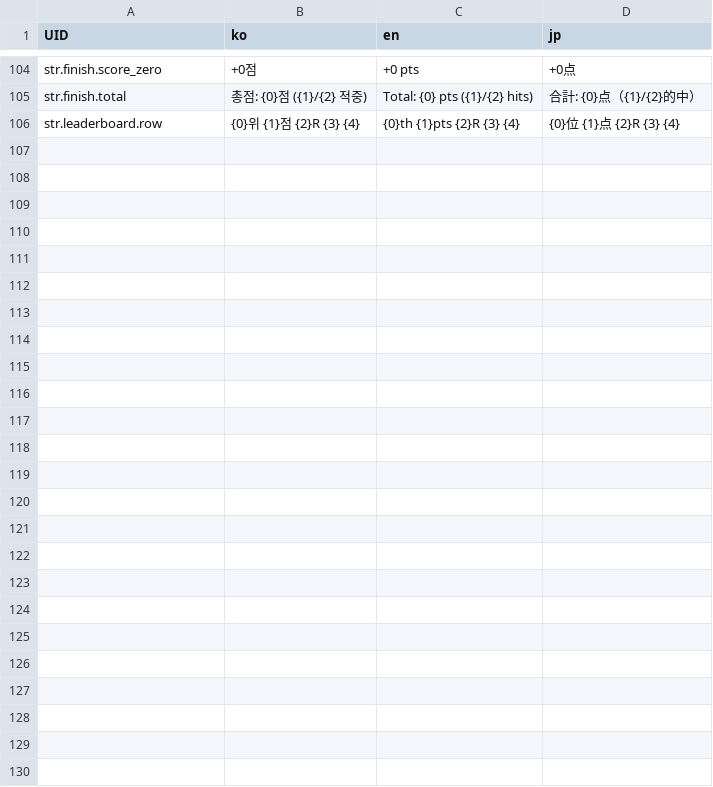
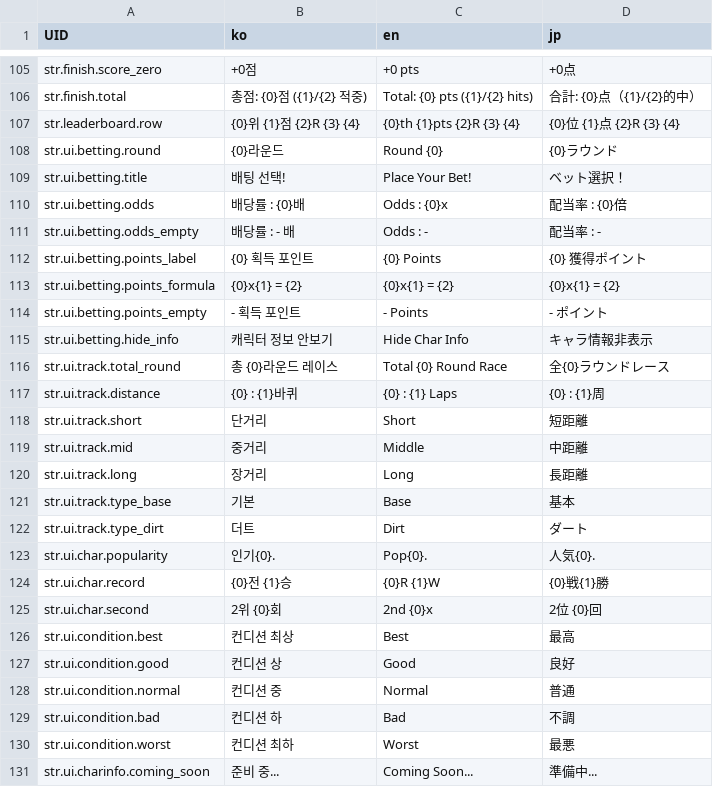
Before and after one commit to LeeJuls/DopamineRace, a CSV file: Assets/Resources/Data/StringTable.csv, drawn as a sheet; only a part is shown, gaps mark what is left out; the diff covers the shown part only; the diff names each change by its address in the sheet, - before the commit and + after, or states it on an @@ line.

```diff
--- a/Assets/Resources/Data/StringTable.csv
+++ b/Assets/Resources/Data/StringTable.csv
+row 108: str.ui.betting.round | {0}라운드 | Round {0} | {0}ラウンド
+row 109: str.ui.betting.title | 배팅 선택! | Place Your Bet! | ベット選択！
+row 110: str.ui.betting.odds | 배당률 : {0}배 | Odds : {0}x | 配当率 : {0}倍
+row 111: str.ui.betting.odds_empty | 배당률 : - 배 | Odds : - | 配当率 : -
+row 112: str.ui.betting.points_label | {0} 획득 포인트 | {0} Points | {0} 獲得ポイント
+row 113: str.ui.betting.points_formula | {0}x{1} = {2} | {0}x{1} = {2} | {0}x{1} = {2}
+row 114: str.ui.betting.points_empty | - 획득 포인트 | - Points | - ポイント
+row 115: str.ui.betting.hide_info | 캐릭터 정보 안보기 | Hide Char Info | キャラ情報非表示
+row 116: str.ui.track.total_round | 총 {0}라운드 레이스 | Total {0} Round Race | 全{0}ラウンドレース
+row 117: str.ui.track.distance | {0} : {1}바퀴 | {0} : {1} Laps | {0} : {1}周
+row 118: str.ui.track.short | 단거리 | Short | 短距離
+row 119: str.ui.track.mid | 중거리 | Middle | 中距離
+row 120: str.ui.track.long | 장거리 | Long | 長距離
+row 121: str.ui.track.type_base | 기본 | Base | 基本
+row 122: str.ui.track.type_dirt | 더트 | Dirt | ダート
+row 123: str.ui.char.popularity | 인기{0}. | Pop{0}. | 人気{0}.
+row 124: str.ui.char.record | {0}전 {1}승 | {0}R {1}W | {0}戦{1}勝
+row 125: str.ui.char.second | 2위 {0}회 | 2nd {0}x | 2位 {0}回
+row 126: str.ui.condition.best | 컨디션 최상 | Best | 最高
+row 127: str.ui.condition.good | 컨디션 상 | Good | 良好
+row 128: str.ui.condition.normal | 컨디션 중 | Normal | 普通
+row 129: str.ui.condition.bad | 컨디션 하 | Bad | 不調
+row 130: str.ui.condition.worst | 컨디션 최하 | Worst | 最悪
+row 131: str.ui.charinfo.coming_soon | 준비 중... | Coming Soon... | 準備中...
```
Also changed, not shown: 1 added row and 8 edited cells elsewhere in this file, Assets/Resources/Data/TrackDB.csv, 29 other files.
